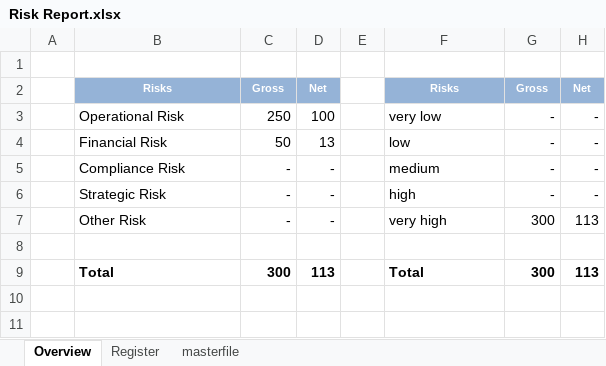
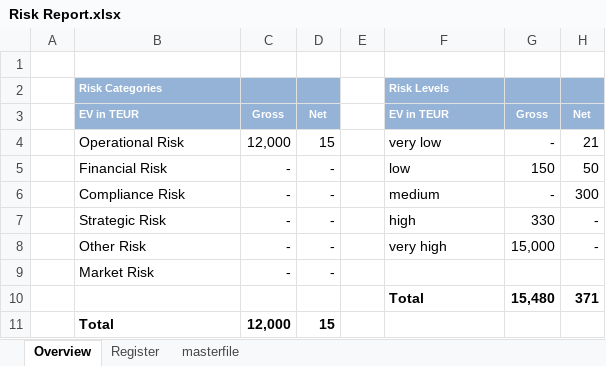
Before and after one commit to Karaka-Management/Organization-Guide, an Excel workbook: Processes/Quality Management/COSO/Risk Management/Risk Report.xlsx, sheet Overview, drawn as a sheet; values as stored, in another font and other column widths than the file's, no borders; charts and pictures not drawn; addresses are those after the commit; the diff names each change by its address in the sheet, - before the commit and + after, or states it on an @@ line.

```diff
--- a/Processes/Quality Management/COSO/Risk Management/Risk Report.xlsx (sheet Overview)
+++ b/Processes/Quality Management/COSO/Risk Management/Risk Report.xlsx (sheet Overview)
+row 2:  | Risk Categories |  |  |  | Risk Levels
-B3: Risks
+B3: EV in TEUR
-B3 alignment: center
+B3 alignment: left
-F3: Risks
+F3: EV in TEUR
-F3 alignment: center
+F3 alignment: left
-C4: 250
+C4: 12,000
-D4: 100
+D4: 15
-H4: -
+H4: 21
-C5: 50
+C5: -
-D5: 13
+D5: -
-G5: -
+G5: 150
-H5: -
+H5: 50
-H6: -
+H6: 300
-G7: -
+G7: 330
-G8: 300
+G8: 15,000
-H8: 113
+H8: -
-row 9: (empty)
+row 9:  | Market Risk | - | -
+row 10:  |  |  |  |  | Total | 15,480 | 371
-C11: 300
+C11: 12,000
-D11: 113
+D11: 15
-F11: Total
+F11: (empty)
-G11: 300
+G11: (empty)
-H11: 113
+H11: (empty)
```
Also changed, not shown: sheet Register, sheet masterfile, formulas that keep their value, charts or pictures, Processes/Finance/Budgeting/General Department Budget Template.xlsx, Processes/Finance/Budgeting/HR Budget Template.xlsx, 10 other files.
